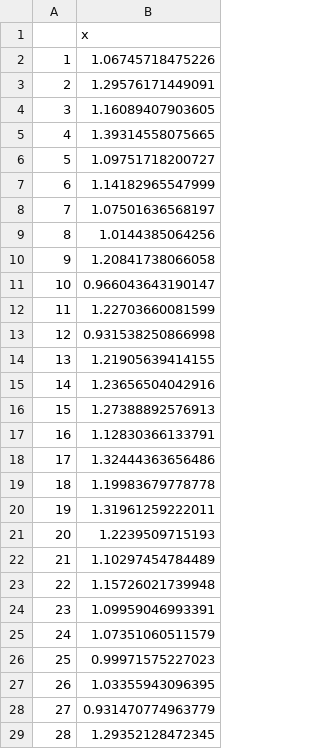
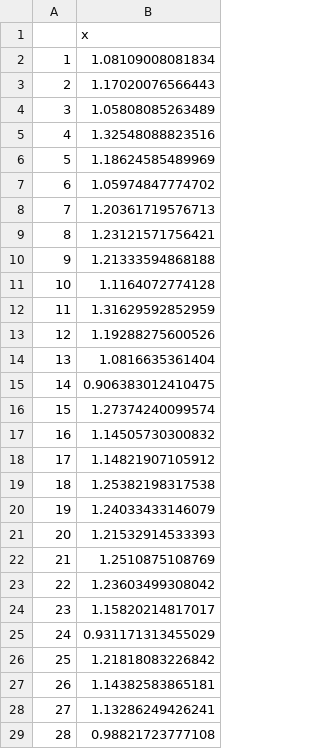
Before and after one commit to thomcurran/PB230, a CSV file: AT8/Workshop/onesamplet.csv, drawn as a sheet; only a part is shown; the diff covers the shown part only.

```diff
--- a/AT8/Workshop/onesamplet.csv
+++ b/AT8/Workshop/onesamplet.csv
@@ -1,29 +1,29 @@
 "","x"
-"1",1.06745718475226
-"2",1.29576171449091
-"3",1.16089407903605
-"4",1.39314558075665
-"5",1.09751718200727
-"6",1.14182965547999
-"7",1.07501636568197
-"8",1.0144385064256
-"9",1.20841738066058
-"10",0.966043643190147
-"11",1.22703660081599
-"12",0.931538250866998
-"13",1.21905639414155
-"14",1.23656504042916
-"15",1.27388892576913
-"16",1.12830366133791
-"17",1.32444363656486
-"18",1.19983679778778
-"19",1.31961259222011
-"20",1.2239509715193
-"21",1.10297454784489
-"22",1.15726021739948
-"23",1.09959046993391
-"24",1.07351060511579
-"25",0.99971575227023
-"26",1.03355943096395
-"27",0.931470774963779
-"28",1.29352128472345
+"1",1.08109008081834
+"2",1.17020076566443
+"3",1.05808085263489
+"4",1.32548088823516
+"5",1.18624585489969
+"6",1.05974847774702
+"7",1.20361719576713
+"8",1.23121571756421
+"9",1.21333594868188
+"10",1.1164072774128
+"11",1.31629592852959
+"12",1.19288275600526
+"13",1.0816635361404
+"14",0.906383012410475
+"15",1.27374240099574
+"16",1.14505730300832
+"17",1.14821907105912
+"18",1.25382198317538
+"19",1.24033433146079
+"20",1.21532914533393
+"21",1.2510875108769
+"22",1.23603499308042
+"23",1.15820214817017
+"24",0.931171313455029
+"25",1.21818083226842
+"26",1.14382583865181
+"27",1.13286249426241
+"28",0.98821723777108
```
Also changed, not shown: 20 edited cells elsewhere in this file, AT8/Workshop/indt.csv, AT8/Workshop/pairedt.csv, 8 other files.
